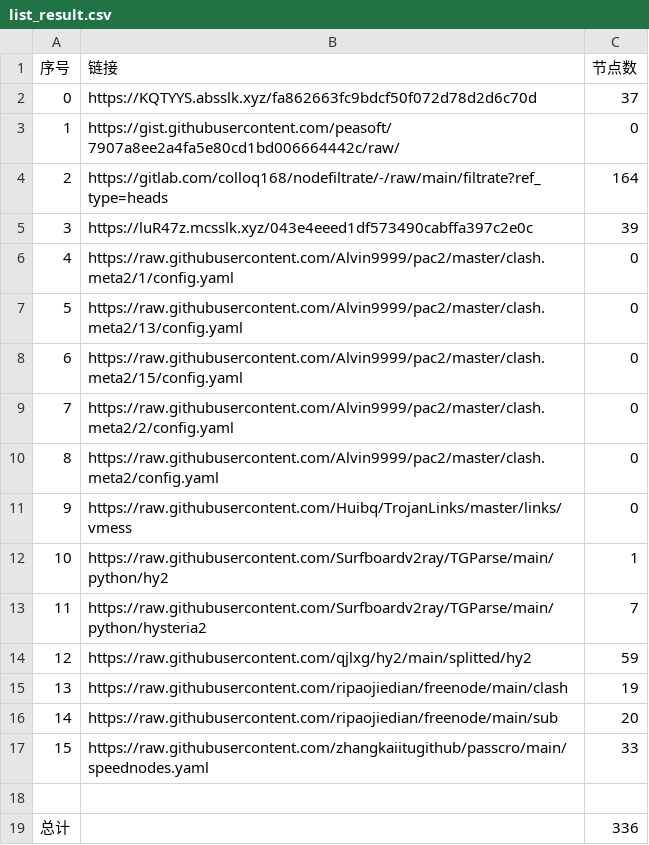
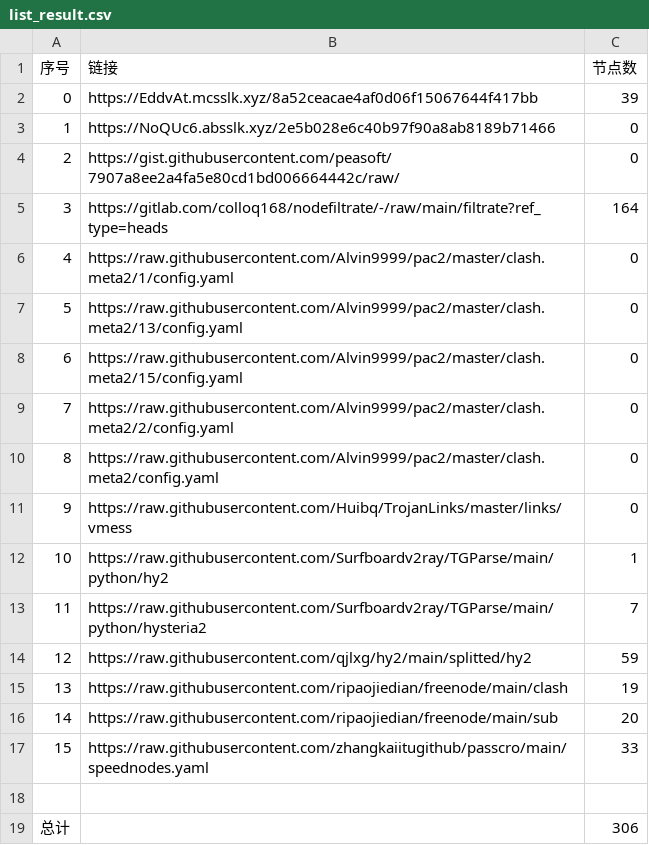
Before and after one commit to sileopro/NoMoreWalls, a CSV file: list_result.csv, drawn as a sheet; removed rows and columns are numbered as before the commit, all else as after; the diff names each change by its address in the sheet, - before the commit and + after, or states it on an @@ line.

```diff
--- a/list_result.csv
+++ b/list_result.csv
-row 2: 0 | https://KQTYYS.absslk.xyz/fa862663fc9bdcf50f072d78d2d6c70d | 37
+row 2: 0 | https://EddvAt.mcsslk.xyz/8a52ceacae4af0d06f15067644f417bb | 39
+row 3: 1 | https://NoQUc6.absslk.xyz/2e5b028e6c40b97f90a8ab8189b71466 | 0
@@ column A (序号) renumbered between rows 4 and 5 @@
-row 5: 3 | https://luR47z.mcsslk.xyz/043e4eeed1df573490cabffa397c2e0c | 39
-C19 (节点数): 336
+C19 (节点数): 306
```
Also changed, not shown: 28 other files.
